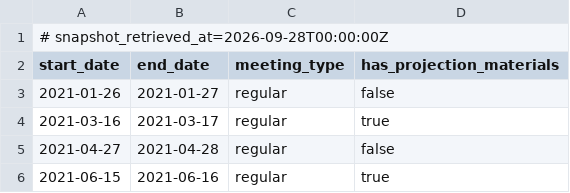
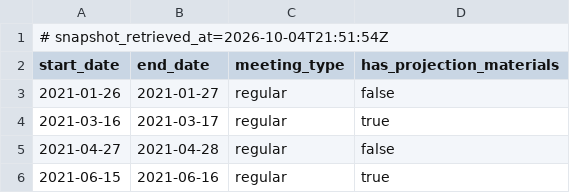
Before and after one commit to Rady70/FinceptTerminal, a CSV file: fincept-qt/scripts/fedwatch/fomc_dates_fallback.csv, drawn as a sheet; only a part is shown.

```diff
--- a/fincept-qt/scripts/fedwatch/fomc_dates_fallback.csv
+++ b/fincept-qt/scripts/fedwatch/fomc_dates_fallback.csv
@@ -1,2 +1,2 @@
-# snapshot_retrieved_at=2026-09-28T00:00:00Z
+# snapshot_retrieved_at=2026-10-04T21:51:54Z
 start_date,end_date,meeting_type,has_projection_materials
```
Also changed, not shown: 32 other files.
